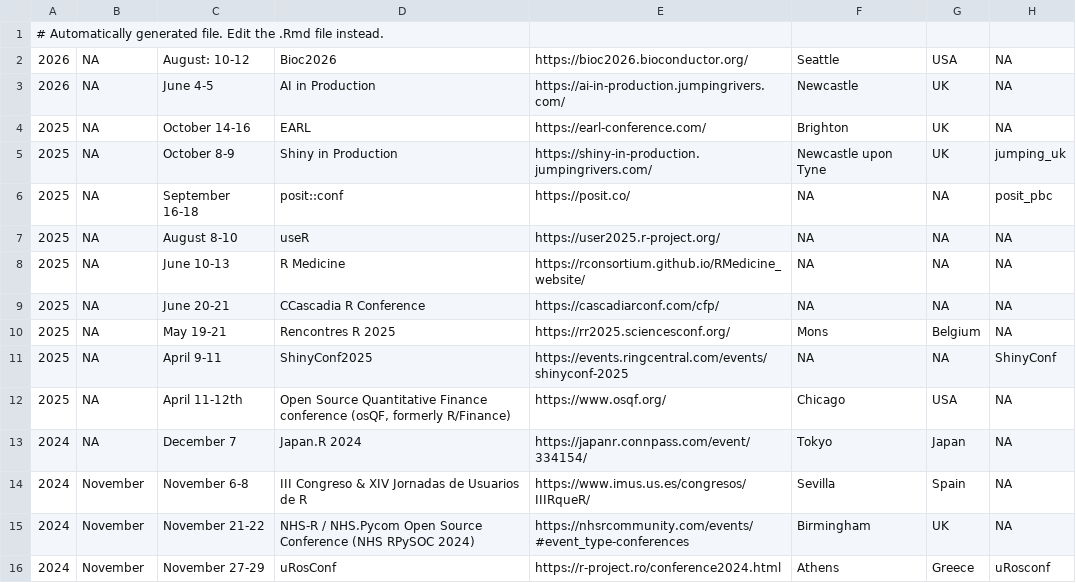
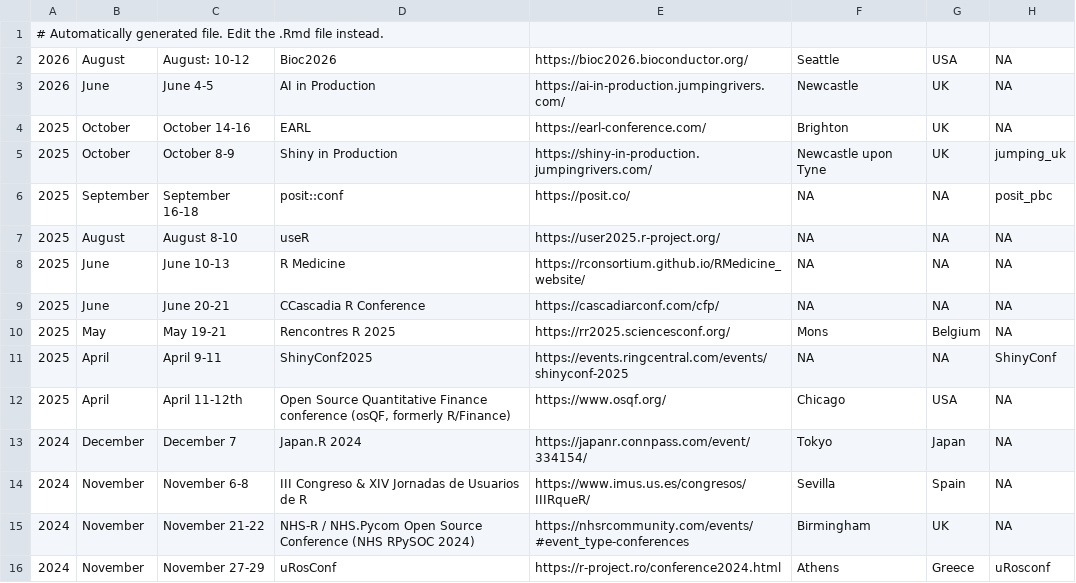
Before and after one commit to jumpingrivers/meetingsR, a CSV file: docs/events.csv, drawn as a sheet; only a part is shown.

```diff
--- a/docs/events.csv
+++ b/docs/events.csv
@@ -1,14 +1,14 @@
 # Automatically generated file. Edit the .Rmd file instead.
-2026,NA,August: 10-12,Bioc2026,https://bioc2026.bioconductor.org/,Seattle,USA,NA
-2026,NA,June 4-5,AI in Production,https://ai-in-production.jumpingrivers.com/,Newcastle,UK,NA
-2025,NA,October 14-16,EARL,https://earl-conference.com/,Brighton,UK,NA
-2025,NA,October 8-9,Shiny in Production,https://shiny-in-production.jumpingrivers.com/,Newcastle upon Tyne,UK,jumping_uk
-2025,NA,September 16-18,posit::conf,https://posit.co/,NA,NA,posit_pbc
-2025,NA,August 8-10,useR,https://user2025.r-project.org/,NA,NA,NA
-2025,NA,June 10-13,R Medicine,https://rconsortium.github.io/RMedicine_website/,NA,NA,NA
-2025,NA,June 20-21,CCascadia R Conference,https://cascadiarconf.com/cfp/,NA,NA,NA
-2025,NA,May 19-21,Rencontres R 2025,https://rr2025.sciencesconf.org/,Mons,Belgium,NA
-2025,NA,April 9-11,ShinyConf2025,https://events.ringcentral.com/events/shinyconf-2025,NA,NA,ShinyConf
-2025,NA,April 11-12th,"Open Source Quantitative Finance conference (osQF, formerly R/Finance)",https://www.osqf.org/,Chicago,USA,NA
-2024,NA,December 7,Japan.R 2024,https://japanr.connpass.com/event/334154/,Tokyo,Japan,NA
+2026,August,August: 10-12,Bioc2026,https://bioc2026.bioconductor.org/,Seattle,USA,NA
+2026,June,June 4-5,AI in Production,https://ai-in-production.jumpingrivers.com/,Newcastle,UK,NA
+2025,October,October 14-16,EARL,https://earl-conference.com/,Brighton,UK,NA
+2025,October,October 8-9,Shiny in Production,https://shiny-in-production.jumpingrivers.com/,Newcastle upon Tyne,UK,jumping_uk
+2025,September,September 16-18,posit::conf,https://posit.co/,NA,NA,posit_pbc
+2025,August,August 8-10,useR,https://user2025.r-project.org/,NA,NA,NA
+2025,June,June 10-13,R Medicine,https://rconsortium.github.io/RMedicine_website/,NA,NA,NA
+2025,June,June 20-21,CCascadia R Conference,https://cascadiarconf.com/cfp/,NA,NA,NA
+2025,May,May 19-21,Rencontres R 2025,https://rr2025.sciencesconf.org/,Mons,Belgium,NA
+2025,April,April 9-11,ShinyConf2025,https://events.ringcentral.com/events/shinyconf-2025,NA,NA,ShinyConf
+2025,April,April 11-12th,"Open Source Quantitative Finance conference (osQF, formerly R/Finance)",https://www.osqf.org/,Chicago,USA,NA
+2024,December,December 7,Japan.R 2024,https://japanr.connpass.com/event/334154/,Tokyo,Japan,NA
 2024,November,November 6-8,III Congreso & XIV Jornadas de Usuarios de R,https://www.imus.us.es/congresos/IIIRqueR/,Sevilla,Spain,NA
```
Also changed, not shown: 9 other files.
